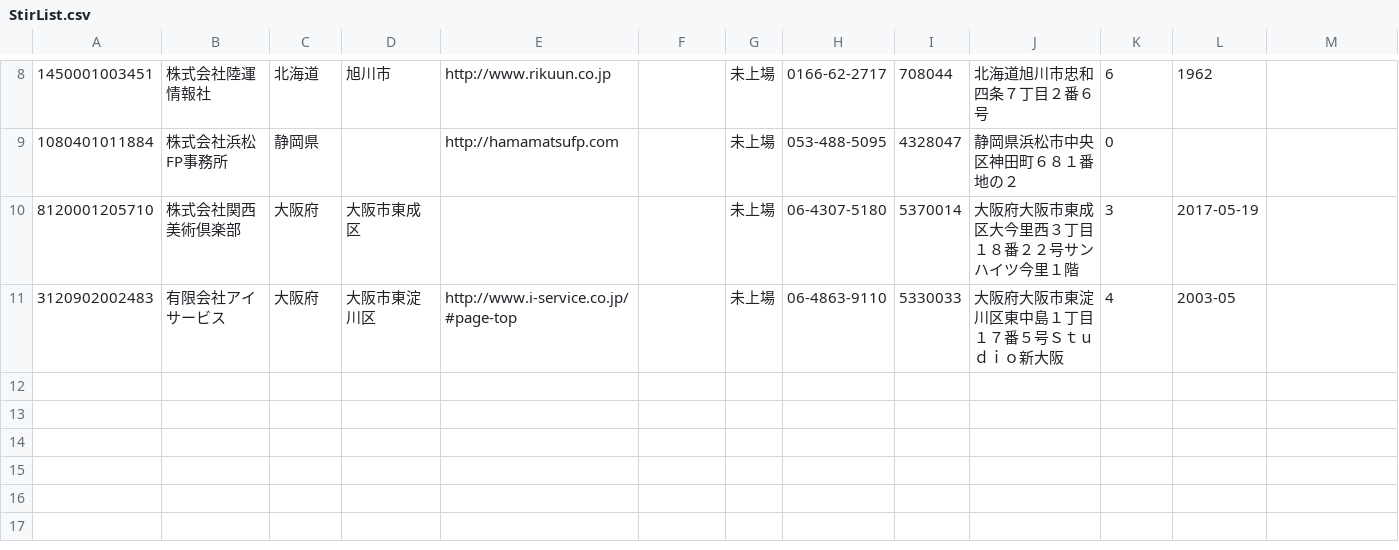
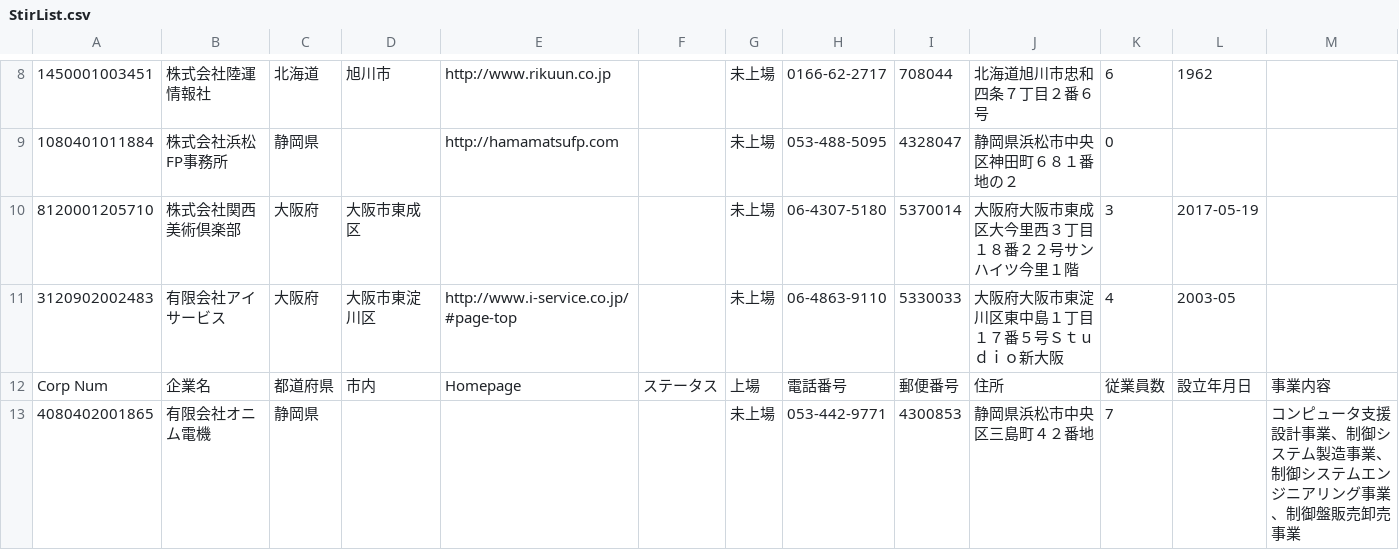
Before and after one commit to manhtran150394/web-scraping, a CSV file: StirList.csv, drawn as a sheet; only a part is shown, gaps mark what is left out; the diff names each change by its address in the sheet, - before the commit and + after, or states it on an @@ line.

Commit message:
new stir

```diff
--- a/StirList.csv
+++ b/StirList.csv
+row 12: Corp Num | 企業名 | 都道府県 | 市内 | Homepage | ステータス | 上場 | 電話番号 | 郵便番号 | 住所 | 従業員数 | 設立年月日 | 事業内容
+row 13: 4080402001865 | 有限会社オニム電機 | 静岡県 |  |  |  | 未上場 | 053-442-9771 | 4300853 | 静岡県浜松市中央区三島町４２番地 | 7 |  | コンピュータ支援設計事業、制御システム製造事業、制御システムエンジニアリング事業、制御盤販売卸売事業
```
